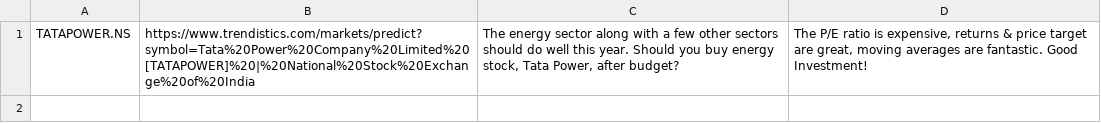
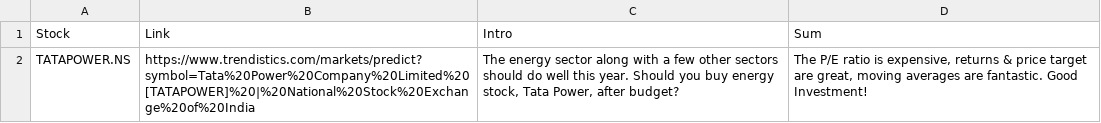
Before and after one commit to RR192007/csvfiles, a CSV file: weekly.csv, drawn as a sheet.

Commit message:
Update weekly.csv

```diff
--- a/weekly.csv
+++ b/weekly.csv
@@ -1 +1,2 @@
+Stock,Link,Intro,Sum
 TATAPOWER.NS,https://www.trendistics.com/markets/predict?symbol=Tata%20Power%20Company%20Limited%20[TATAPOWER]%20|%20National%20Stock%20Exchange%20of%20India,"The energy sector along with a few other sectors should do well this year. Should you buy energy stock, Tata Power, after budget?","The P/E ratio is expensive, returns & price target are great, moving averages are fantastic. Good Investment!"
```
